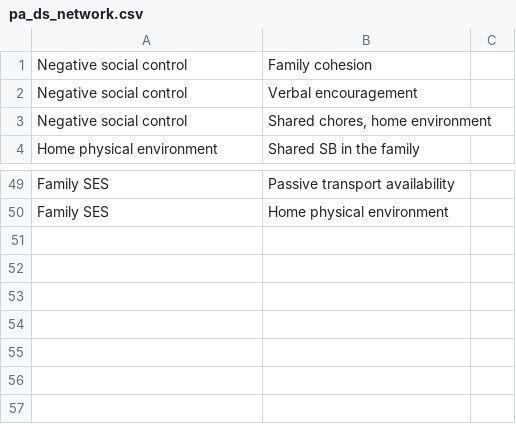
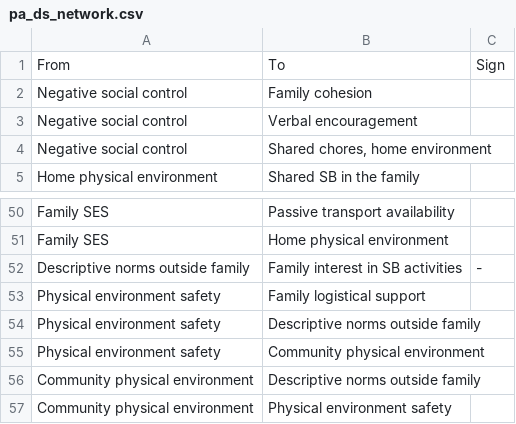
Before and after one commit to jimallenglasgow/dynamics_random_complex_systems, a CSV file: pa_ds_network.csv, drawn as a sheet; only a part is shown, gaps mark what is left out.

Commit message:
Update pa_ds_network.csv
Final network, with just signs required.

```diff
--- a/pa_ds_network.csv
+++ b/pa_ds_network.csv
@@ -1 +1,2 @@
+From,To,Sign
 Negative social control,Family cohesion,
@@ -50 +51,7 @@ Family SES,Passive transport availability,
 Family SES,Home physical environment,
+Descriptive norms outside family,Family interest in SB activities,-
+Physical environment safety,Family logistical support,
+Physical environment safety,Descriptive norms outside family,
+Physical environment safety,Community physical environment,
+Community physical environment,Descriptive norms outside family,
+Community physical environment,Physical environment safety,
```
